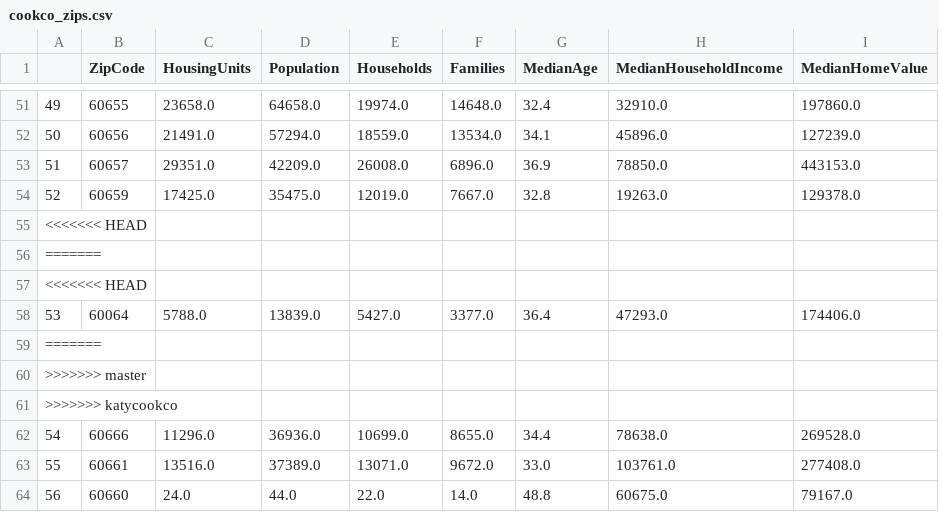
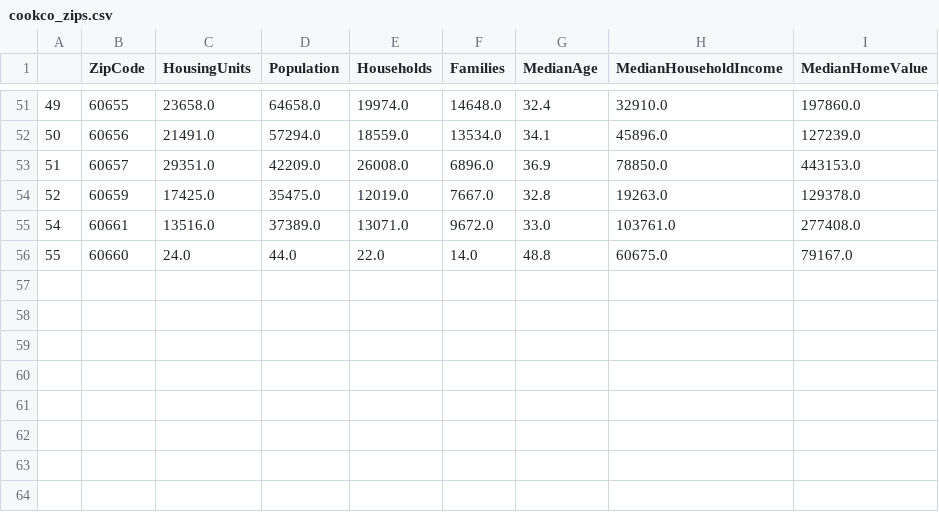
Before and after one commit to coelhofb/Smart-Cities, a CSV file: cookco_zips.csv, drawn as a sheet; only a part is shown, gaps mark what is left out; removed rows and columns are numbered as before the commit, all else as after; the diff names each change by its address in the sheet, - before the commit and + after, or states it on an @@ line.

```diff
--- a/cookco_zips.csv
+++ b/cookco_zips.csv
-row 55: <<<<<<< HEAD
-row 56: =======
-row 57: <<<<<<< HEAD
-row 58: 53 | 60064 | 5788.0 | 13839.0 | 5427.0 | 3377.0 | 36.4 | 47293.0 | 174406.0
-row 59: =======
-row 60: >>>>>>> master
-row 61: >>>>>>> katycookco
-row 62: 54 | 60666 | 11296.0 | 36936.0 | 10699.0 | 8655.0 | 34.4 | 78638.0 | 269528.0
@@ column A renumbered from row 55 down @@
```
Also changed, not shown: CookCoCombined.csv, 4 other files.
